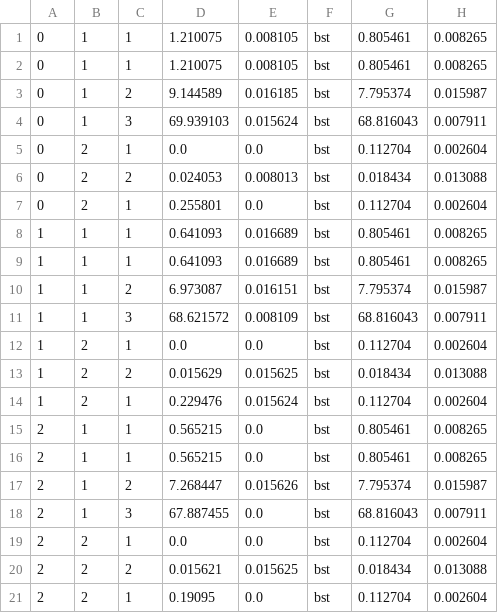
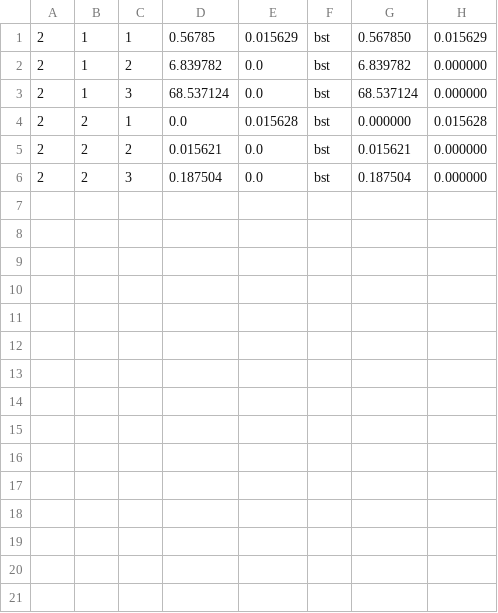
Before and after one commit to hasinthaK/binary-trees, a CSV file: src/delete_bst_exec_times.csv, drawn as a sheet.

```diff
--- a/src/delete_bst_exec_times.csv
+++ b/src/delete_bst_exec_times.csv
@@ -1,21 +1,6 @@
-0,1,1,1.210075,0.008105,bst,0.805461,0.008265
-0,1,1,1.210075,0.008105,bst,0.805461,0.008265
-0,1,2,9.144589,0.016185,bst,7.795374,0.015987
-0,1,3,69.939103,0.015624,bst,68.816043,0.007911
-0,2,1,0.0,0.0,bst,0.112704,0.002604
-0,2,2,0.024053,0.008013,bst,0.018434,0.013088
-0,2,1,0.255801,0.0,bst,0.112704,0.002604
-1,1,1,0.641093,0.016689,bst,0.805461,0.008265
-1,1,1,0.641093,0.016689,bst,0.805461,0.008265
-1,1,2,6.973087,0.016151,bst,7.795374,0.015987
-1,1,3,68.621572,0.008109,bst,68.816043,0.007911
-1,2,1,0.0,0.0,bst,0.112704,0.002604
-1,2,2,0.015629,0.015625,bst,0.018434,0.013088
-1,2,1,0.229476,0.015624,bst,0.112704,0.002604
-2,1,1,0.565215,0.0,bst,0.805461,0.008265
-2,1,1,0.565215,0.0,bst,0.805461,0.008265
-2,1,2,7.268447,0.015626,bst,7.795374,0.015987
-2,1,3,67.887455,0.0,bst,68.816043,0.007911
-2,2,1,0.0,0.0,bst,0.112704,0.002604
-2,2,2,0.015621,0.015625,bst,0.018434,0.013088
-2,2,1,0.19095,0.0,bst,0.112704,0.002604
+2,1,1,0.56785,0.015629,bst,0.567850,0.015629
+2,1,2,6.839782,0.0,bst,6.839782,0.000000
+2,1,3,68.537124,0.0,bst,68.537124,0.000000
+2,2,1,0.0,0.015628,bst,0.000000,0.015628
+2,2,2,0.015621,0.0,bst,0.015621,0.000000
+2,2,3,0.187504,0.0,bst,0.187504,0.000000
```
Also changed, not shown: src/delete_rbt_exec_times.csv, src/delete_st_exec_times.csv, 10 other files.
